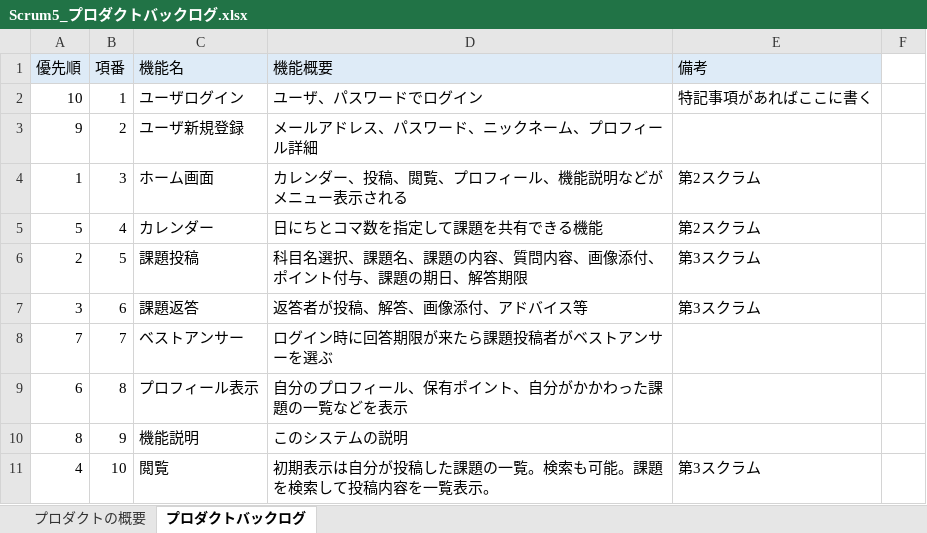
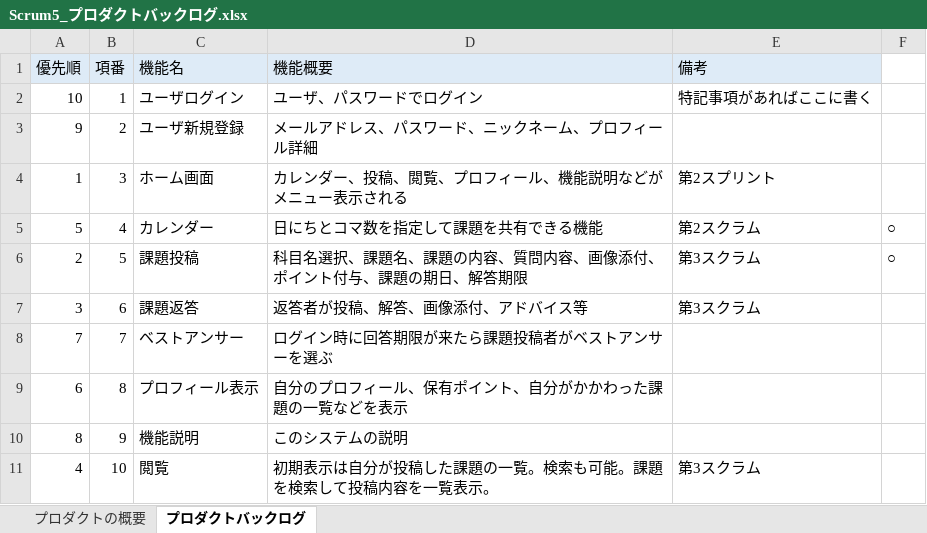
Before and after one commit to fu-syoji-t/SD3D_2023_Scrum5, an Excel workbook: 02プロダクトバックログ/Scrum5_プロダクトバックログ.xlsx, sheet プロダクトバックログ, drawn as a sheet; values as stored, in another font and other column widths than the file's, no borders; the diff names each change by its address in the sheet, - before the commit and + after, or states it on an @@ line.

```diff
--- a/02プロダクトバックログ/Scrum5_プロダクトバックログ.xlsx (sheet プロダクトバックログ)
+++ b/02プロダクトバックログ/Scrum5_プロダクトバックログ.xlsx (sheet プロダクトバックログ)
-E4 (備考): 第2スクラム
+E4 (備考): 第2スプリント
-F5:F6: (empty)
+F5:F6: ○
```
Also changed, not shown: 02プロダクトバックログ/Scrum5_プロダクトバックログ.xlsx, 03スプリントバックログ/Scrum5_スプリントバックログ1128.xlsx, 4 other files.
